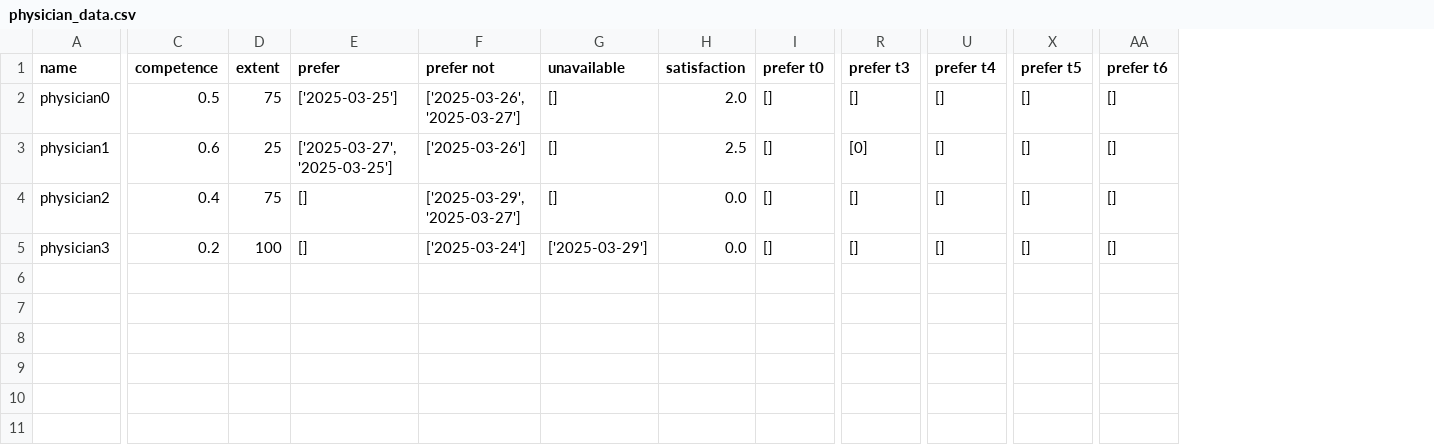
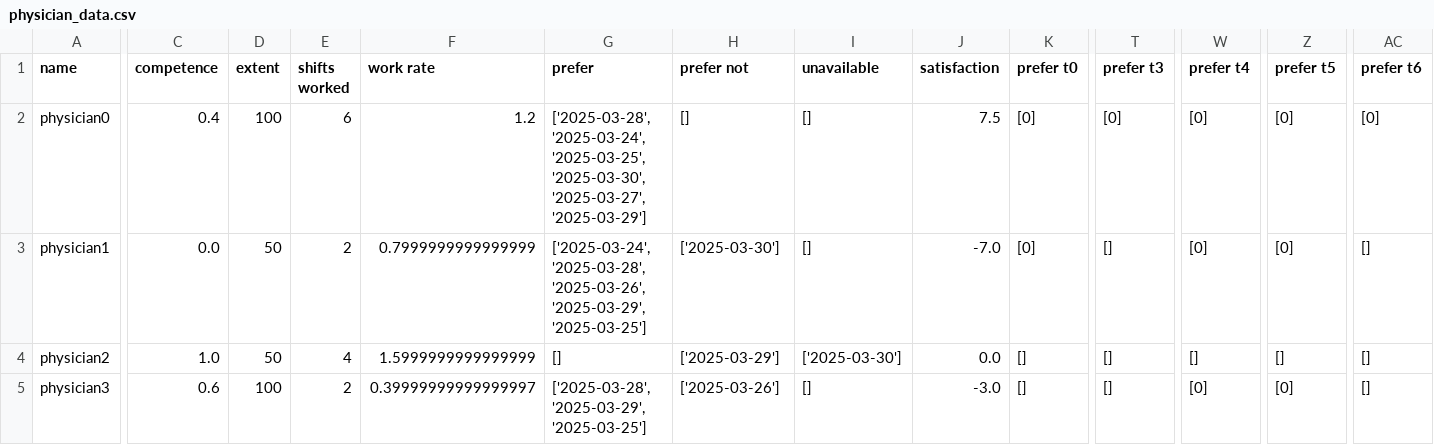
Before and after one commit to larssonnathalie/QMaxH-Cap, a CSV file: data/intermediate/physician_data.csv, drawn as a sheet; only a part is shown, gaps mark what is left out; addresses are those after the commit; the diff covers the shown part only; the diff names each change by its address in the sheet, - before the commit and + after, or states it on an @@ line.

```diff
--- a/data/intermediate/physician_data.csv
+++ b/data/intermediate/physician_data.csv
+column E (shifts worked), rows 2-5: 6 | 2 | 4 | 2
+column F (work rate), rows 2-5: 1.2 | 0.7999999999999999 | 1.5999999999999999 | 0.39999999999999997
-C2 (competence): 0.5
+C2 (competence): 0.4
-D2 (extent): 75
+D2 (extent): 100
-G2 (prefer): ['2025-03-25']
+G2 (prefer): ['2025-03-28', '2025-03-24', '2025-03-25', '2025-03-30', '2025-03-27', '2025-03-29']
-H2 (prefer not): ['2025-03-26', '2025-03-27']
+H2 (prefer not): []
-J2 (satisfaction): 2.0
+J2 (satisfaction): 7.5
-K2:K3 (prefer t0): []
+K2:K3 (prefer t0): [0]
-T2 (prefer t3): []
+T2 (prefer t3): [0]
-W2:W3 (prefer t4): []
+W2:W3 (prefer t4): [0]
-Z2:Z3 (prefer t5): []
+Z2:Z3 (prefer t5): [0]
-AC2 (prefer t6): []
+AC2 (prefer t6): [0]
-C3 (competence): 0.6
+C3 (competence): 0.0
-D3 (extent): 25
+D3 (extent): 50
-G3 (prefer): ['2025-03-27', '2025-03-25']
+G3 (prefer): ['2025-03-24', '2025-03-28', '2025-03-26', '2025-03-29', '2025-03-25']
-H3 (prefer not): ['2025-03-26']
+H3 (prefer not): ['2025-03-30']
-J3 (satisfaction): 2.5
+J3 (satisfaction): -7.0
-T3 (prefer t3): [0]
+T3 (prefer t3): []
-C4 (competence): 0.4
+C4 (competence): 1.0
-D4 (extent): 75
+D4 (extent): 50
-H4 (prefer not): ['2025-03-29', '2025-03-27']
+H4 (prefer not): ['2025-03-29']
-I4 (unavailable): []
+I4 (unavailable): ['2025-03-30']
-C5 (competence): 0.2
+C5 (competence): 0.6
-G5 (prefer): []
+G5 (prefer): ['2025-03-28', '2025-03-29', '2025-03-25']
-H5 (prefer not): ['2025-03-24']
+H5 (prefer not): ['2025-03-26']
-I5 (unavailable): ['2025-03-29']
+I5 (unavailable): []
-J5 (satisfaction): 0.0
+J5 (satisfaction): -3.0
-W5 (prefer t4): []
+W5 (prefer t4): [0]
-Z5 (prefer t5): []
+Z5 (prefer t5): [0]
```
Also changed, not shown: 2 edited cells elsewhere in this file, data/intermediate/Qubo_matrix_cl3.csv, data/results/result_and_demand_cl2.csv, 16 other files.
